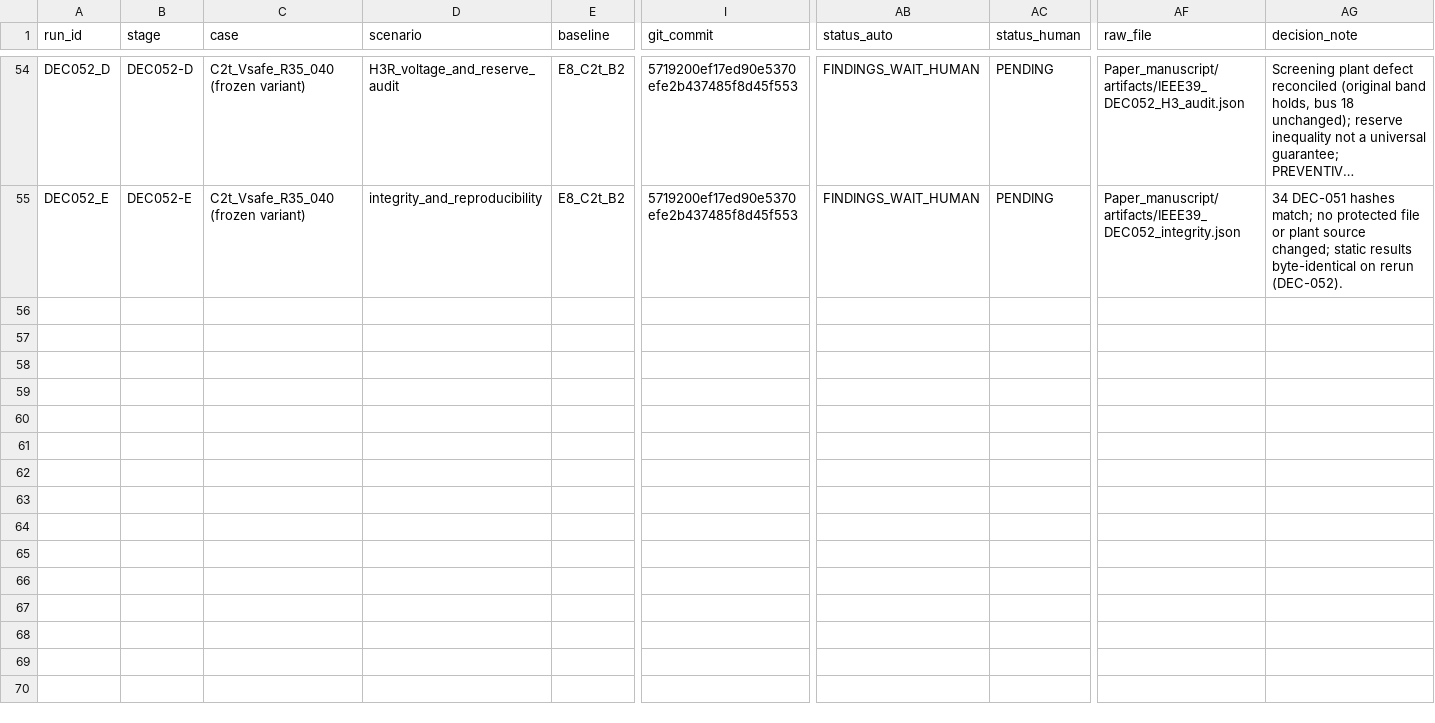
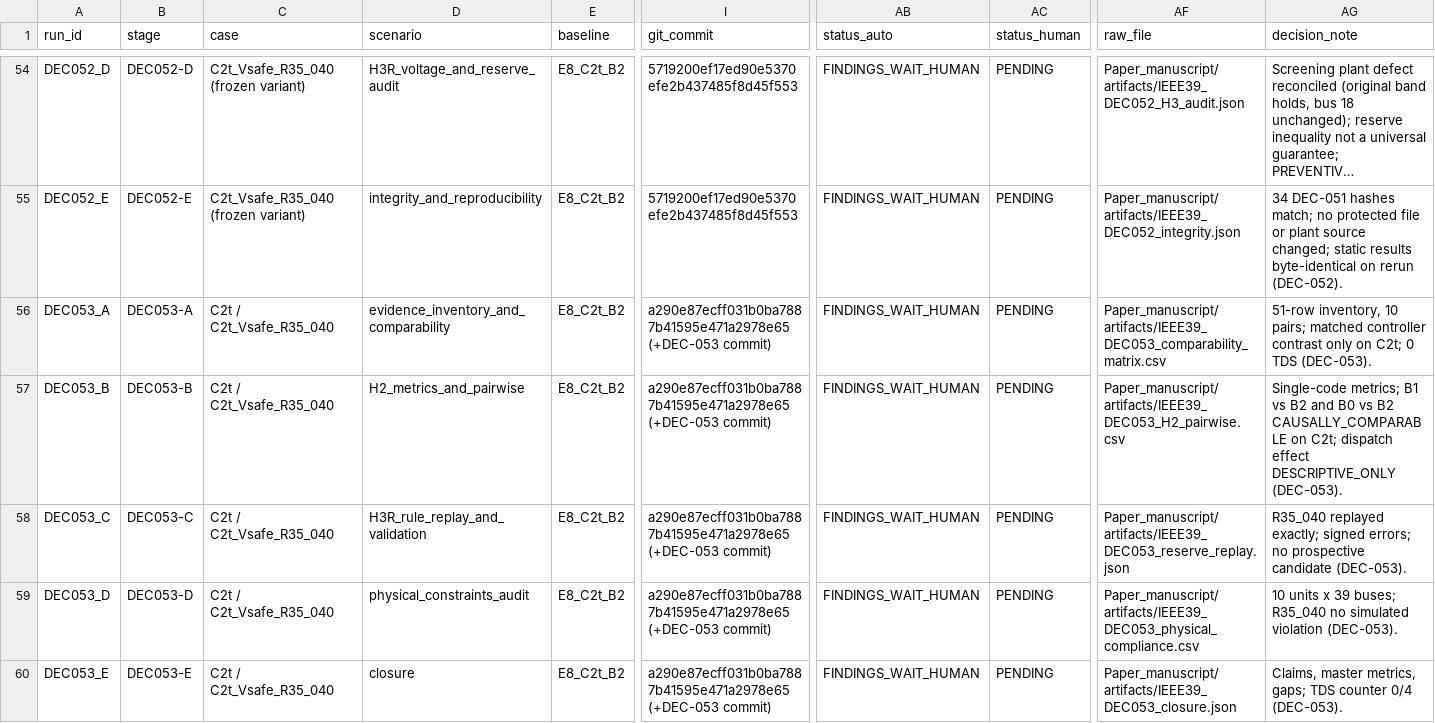
Before and after one commit to gemejiar/resilient_distributed_control_PS, a CSV file: Paper_manuscript/artifacts/experiment_matrix.csv, drawn as a sheet; only a part is shown, gaps mark what is left out; long unchanged cells end in …; rows hold the shown columns only; the diff names each change by its address in the sheet, - before the commit and + after, or states it on an @@ line.

```diff
--- a/Paper_manuscript/artifacts/experiment_matrix.csv
+++ b/Paper_manuscript/artifacts/experiment_matrix.csv
+row 56: DEC053_A | DEC053-A | C2t / C2t_Vsafe_R35_040 | evidence_inventory_and_comparability | E8_C2t_B2 | a290e87ecff031b0ba7887b41595e471a2978e65 (+DEC-053 commit) | FINDINGS_WAIT_HUMAN | PENDING | Paper_manuscript/artifacts/IEEE39_DEC053_comparability_matrix.csv | 51-row inventory, 10 pairs; matched controller contrast only on C2t; 0 TDS (DEC-053).
+row 57: DEC053_B | DEC053-B | C2t / C2t_Vsafe_R35_040 | H2_metrics_and_pairwise | E8_C2t_B2 | a290e87ecff031b0ba7887b41595e471a2978e65 (+DEC-053 commit) | FINDINGS_WAIT_HUMAN | PENDING | Paper_manuscript/artifacts/IEEE39_DEC053_H2_pairwise.csv | Single-code metrics; B1 vs B2 and B0 vs B2 CAUSALLY_COMPARABLE on C2t; dispatch effect DESCRIPTIVE_ONLY (DEC-053).
+row 58: DEC053_C | DEC053-C | C2t / C2t_Vsafe_R35_040 | H3R_rule_replay_and_validation | E8_C2t_B2 | a290e87ecff031b0ba7887b41595e471a2978e65 (+DEC-053 commit) | FINDINGS_WAIT_HUMAN | PENDING | Paper_manuscript/artifacts/IEEE39_DEC053_reserve_replay.json | R35_040 replayed exactly; signed errors; no prospective candidate (DEC-053).
+row 59: DEC053_D | DEC053-D | C2t / C2t_Vsafe_R35_040 | physical_constraints_audit | E8_C2t_B2 | a290e87ecff031b0ba7887b41595e471a2978e65 (+DEC-053 commit) | FINDINGS_WAIT_HUMAN | PENDING | Paper_manuscript/artifacts/IEEE39_DEC053_physical_compliance.csv | 10 units x 39 buses; R35_040 no simulated violation (DEC-053).
+row 60: DEC053_E | DEC053-E | C2t / C2t_Vsafe_R35_040 | closure | E8_C2t_B2 | a290e87ecff031b0ba7887b41595e471a2978e65 (+DEC-053 commit) | FINDINGS_WAIT_HUMAN | PENDING | Paper_manuscript/artifacts/IEEE39_DEC053_closure.json | Claims, master metrics, gaps; TDS counter 0/4 (DEC-053).
```
Also changed, not shown: ops/sted/traceability_matrix.csv, 31 other files.
